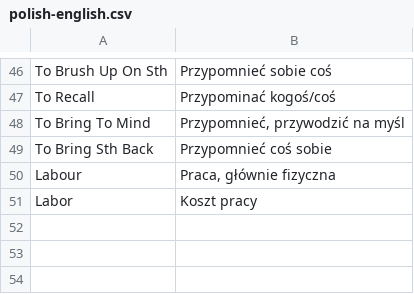
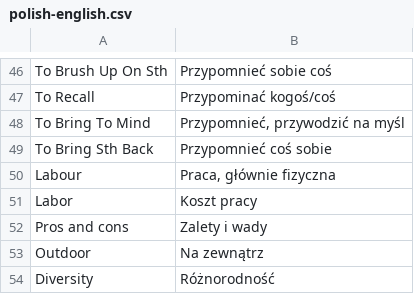
Before and after one commit to cezarysanecki/anki-cards, a CSV file: polish-english.csv, drawn as a sheet; only a part is shown, gaps mark what is left out.

Commit message:
Update polish-english.csv

```diff
--- a/polish-english.csv
+++ b/polish-english.csv
@@ -51 +51,4 @@ Labour|Praca, głównie fizyczna
 Labor|Koszt pracy
+Pros and cons|Zalety i wady
+Outdoor|Na zewnątrz
+Diversity|Różnorodność
```
